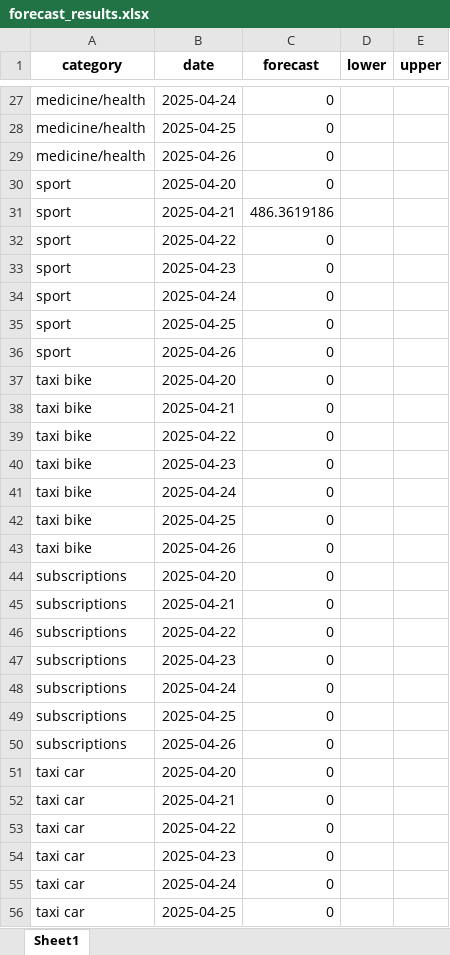
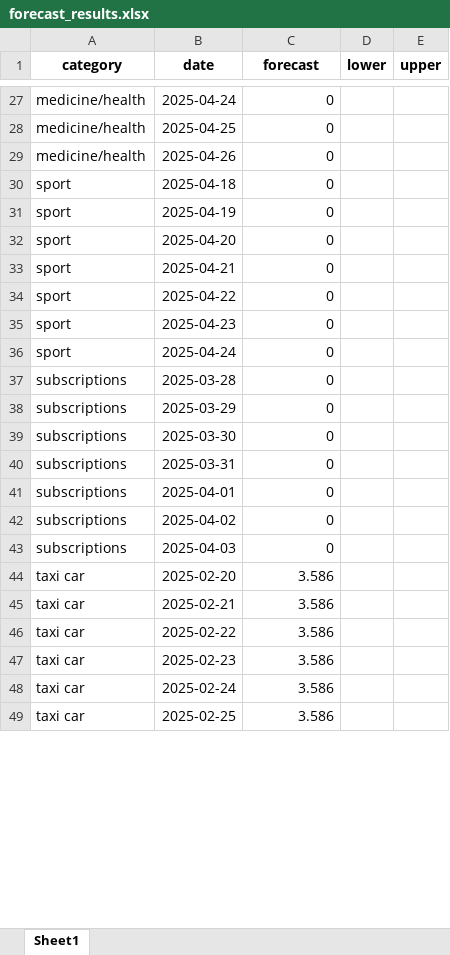
Before and after one commit to Dpotr/exp_forecast, an Excel workbook: forecast_results.xlsx, sheet Sheet1, drawn as a sheet; only a part is shown, gaps mark what is left out; values as stored, in another font and other column widths than the file's, no borders; removed rows and columns are numbered as before the commit, all else as after; the diff covers the shown part only; the diff names each change by its address in the sheet, - before the commit and + after, or states it on an @@ line.

Commit message:
Auto-update: pp.py, forecast_results.xlsx, , croston.py

```diff
--- a/forecast_results.xlsx (sheet Sheet1)
+++ b/forecast_results.xlsx (sheet Sheet1)
+row 30: sport | 2025-04-18 | 0
+row 31: sport | 2025-04-19 | 0
-C33 (forecast): 486.3619186
+C33 (forecast): 0
-row 35: sport | 2025-04-25 | 0
-row 36: sport | 2025-04-26 | 0
-row 37: taxi bike | 2025-04-20 | 0
-row 38: taxi bike | 2025-04-21 | 0
-row 39: taxi bike | 2025-04-22 | 0
-row 40: taxi bike | 2025-04-23 | 0
-row 41: taxi bike | 2025-04-24 | 0
-row 42: taxi bike | 2025-04-25 | 0
-row 43: taxi bike | 2025-04-26 | 0
-B37 (date): 2025-04-20
+B37 (date): 2025-03-28
-B38 (date): 2025-04-21
+B38 (date): 2025-03-29
-B39 (date): 2025-04-22
+B39 (date): 2025-03-30
-B40 (date): 2025-04-23
+B40 (date): 2025-03-31
-B41 (date): 2025-04-24
+B41 (date): 2025-04-01
-B42 (date): 2025-04-25
+B42 (date): 2025-04-02
-B43 (date): 2025-04-26
+B43 (date): 2025-04-03
-B44 (date): 2025-04-20
+B44 (date): 2025-02-20
-C44:C49 (forecast): 0
+C44:C49 (forecast): 3.586
-B45 (date): 2025-04-21
+B45 (date): 2025-02-21
-B46 (date): 2025-04-22
+B46 (date): 2025-02-22
-B47 (date): 2025-04-23
+B47 (date): 2025-02-23
-B48 (date): 2025-04-24
+B48 (date): 2025-02-24
-B49 (date): 2025-04-25
+B49 (date): 2025-02-25
```
Also changed, not shown: 11 added rows, 39 removed rows and 160 edited cells elsewhere in this sheet, 2 other files.
